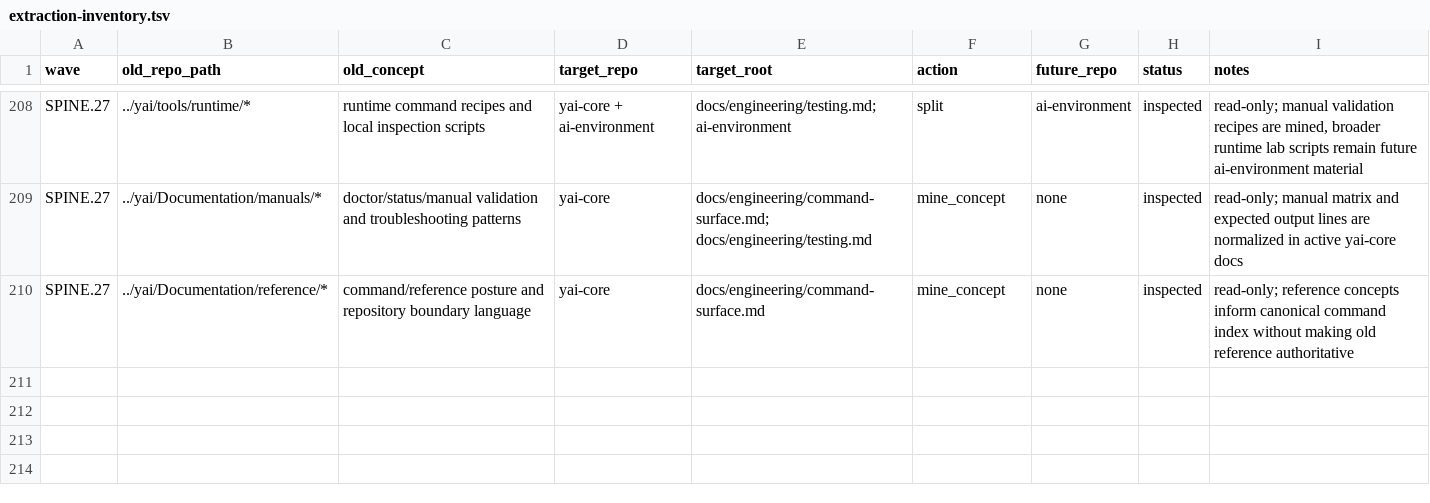
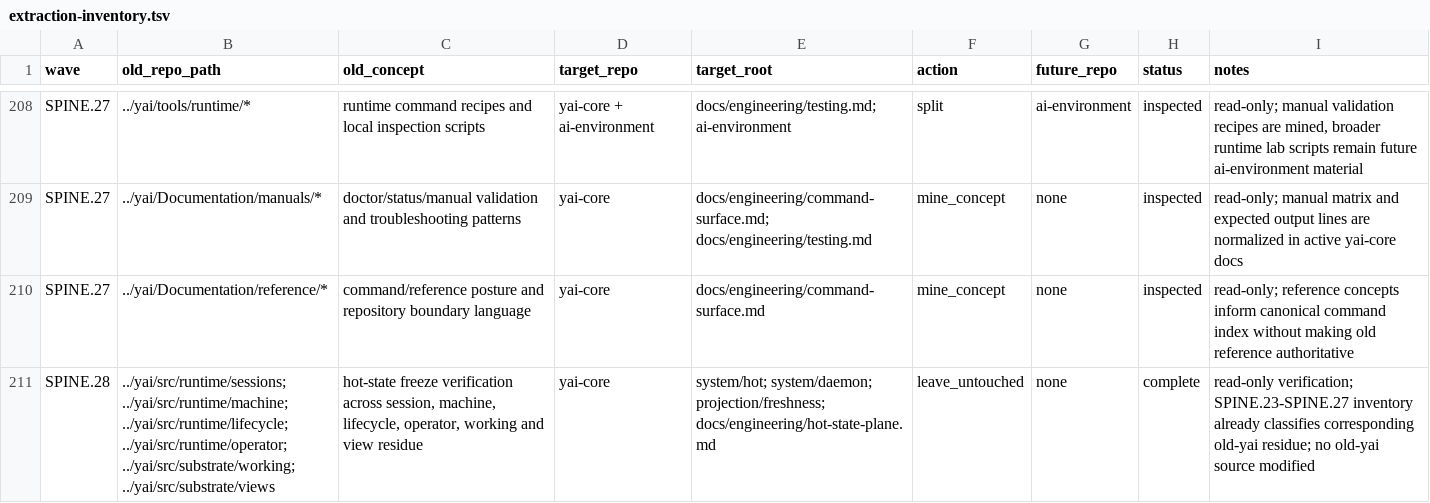
Before and after one commit to yailabs/yai-core, a TSV file: docs/internal/extraction-inventory.tsv, drawn as a sheet; only a part is shown, gaps mark what is left out.

Commit message:
SPINE.28: freeze hot state block

```diff
--- a/docs/internal/extraction-inventory.tsv
+++ b/docs/internal/extraction-inventory.tsv
@@ -210 +210,2 @@ SPINE.27	../yai/Documentation/manuals/*	doctor/status/manual validation and trou
 SPINE.27	../yai/Documentation/reference/*	command/reference posture and repository boundary language	yai-core	docs/engineering/command-surface.md	mine_concept	none	inspected	read-only; reference concepts inform canonical command index without making old reference authoritative
+SPINE.28	../yai/src/runtime/sessions; ../yai/src/runtime/machine; ../yai/src/runtime/lifecycle; ../yai/src/runtime/operator; ../yai/src/substrate/working; ../yai/src/substrate/views	hot-state freeze verification across session, machine, lifecycle, operator, working and view residue	yai-core	system/hot; system/daemon; projection/freshness; docs/engineering/hot-state-plane.md	leave_untouched	none	complete	read-only verification; SPINE.23-SPINE.27 inventory already classifies corresponding old-yai residue; no old-yai source modified
```
Also changed, not shown: 18 other files.
